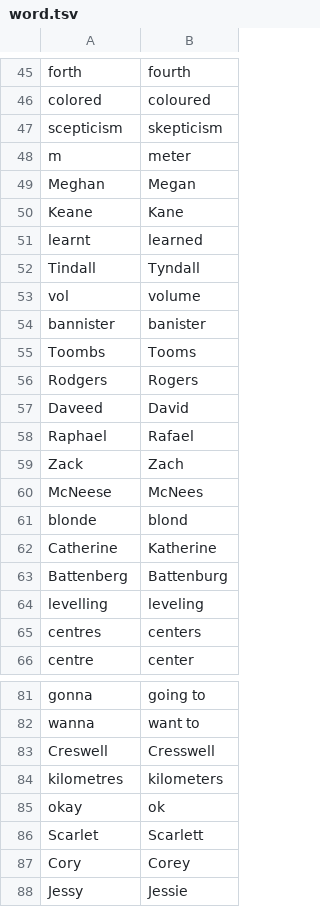
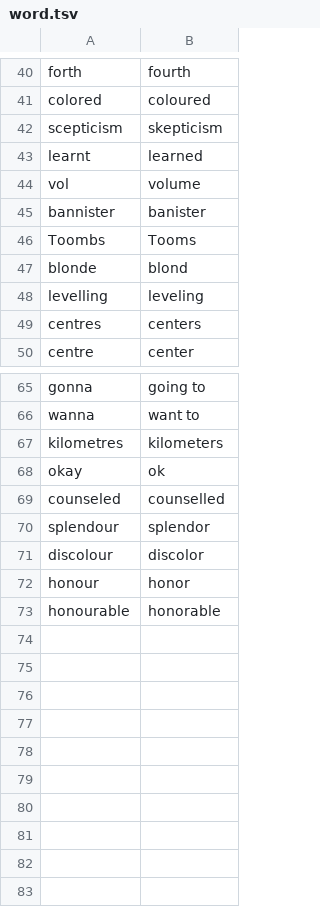
Before and after one commit to dophist/textnorm, a TSV file: en/nemo_text_processing/text_normalization/en/data/substitute/word.tsv, drawn as a sheet; only a part is shown, gaps mark what is left out; the diff covers the shown part only.

Commit message:
update data

```diff
--- a/en/nemo_text_processing/text_normalization/en/data/substitute/word.tsv
+++ b/en/nemo_text_processing/text_normalization/en/data/substitute/word.tsv
@@ -47,7 +42,3 @@ colored	coloured
 scepticism	skepticism
-m	meter
-Meghan	Megan
-Keane	Kane
 learnt	learned
-Tindall	Tyndall
 vol	volume
@@ -55,10 +46,3 @@ bannister	banister
 Toombs	Tooms
-Rodgers	Rogers
-Daveed	David
-Raphael	Rafael
-Zack	Zach
-McNeese	McNees
 blonde	blond
-Catherine	Katherine
-Battenberg	Battenburg
 levelling	leveling
@@ -82,7 +66,8 @@ gonna	going to
 wanna	want to
-Creswell	Cresswell
 kilometres	kilometers
 okay	ok
-Scarlet	Scarlett
-Cory	Corey
-Jessy	Jessie
+counseled	counselled
+splendour	splendor
+discolour	discolor
+honour	honor
+honourable	honorable
```
Also changed, not shown: 5 removed rows elsewhere in this file, en/nemo_text_processing/text_normalization/en/data/accent/subs.tsv, en/nemo_text_processing/text_normalization/en/data/measure/unit.tsv, 6 other files.
